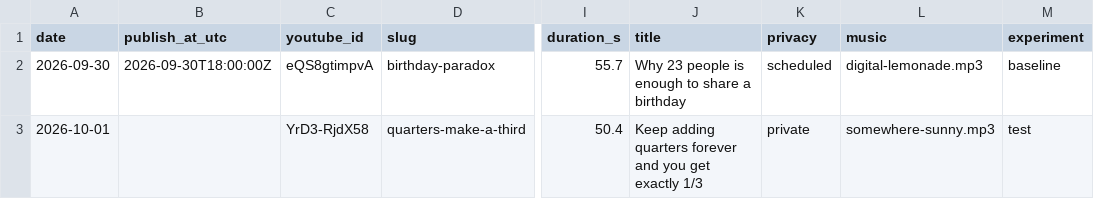
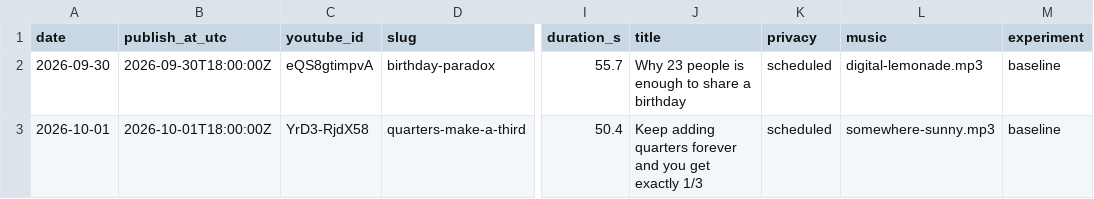
Before and after one commit to AlphaHylian/surprisal, a CSV file: state/videos.csv, drawn as a sheet; only a part is shown, gaps mark what is left out; the diff names each change by its address in the sheet, - before the commit and + after, or states it on an @@ line.

Commit message:
Schedule quarters-make-a-third for 2026-10-01 21:00 Tallinn

```diff
--- a/state/videos.csv
+++ b/state/videos.csv
-B3 (publish_at_utc): (empty)
+B3 (publish_at_utc): 2026-10-01T18:00:00Z
-K3 (privacy): private
+K3 (privacy): scheduled
-M3 (experiment): test
+M3 (experiment): baseline
```
Also changed, not shown: 2 other files.
